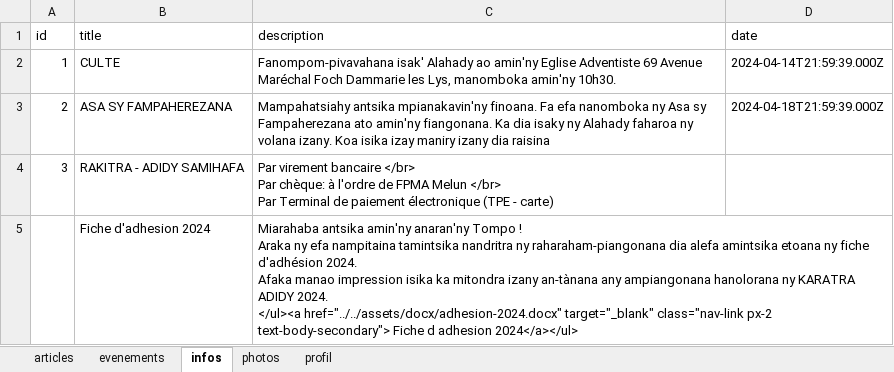
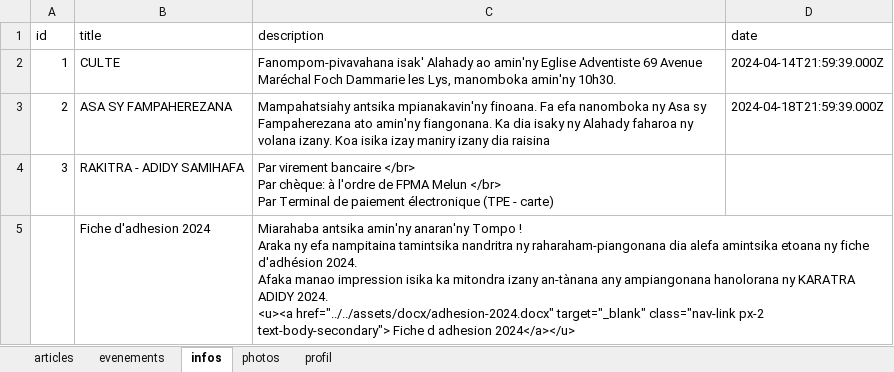
Before and after one commit to fpmadev/one, an Excel workbook: backend/uploads/moneglisedata.xlsx, sheet infos, drawn as a sheet; values as stored, in another font and other column widths than the file's, no borders; charts and pictures not drawn; ↵ is a line break in a cell; the diff names each change by its address in the sheet, - before the commit and + after, or states it on an @@ line.

```diff
--- a/backend/uploads/moneglisedata.xlsx (sheet infos)
+++ b/backend/uploads/moneglisedata.xlsx (sheet infos)
-C5 (description): …ADIDY 2024. ↵ </ul><a href="../../assets/docx/adhesion-2024.docx" target="_blank" class="nav-link px-2 text-body-secondary"> Fiche d adhesion 2024</a></ul>
+C5 (description): …ADIDY 2024. ↵ <u><a href="../../assets/docx/adhesion-2024.docx" target="_blank" class="nav-link px-2 text-body-secondary"> Fiche d adhesion 2024</a></u>
```
Also changed, not shown: sheet articles, charts or pictures.
